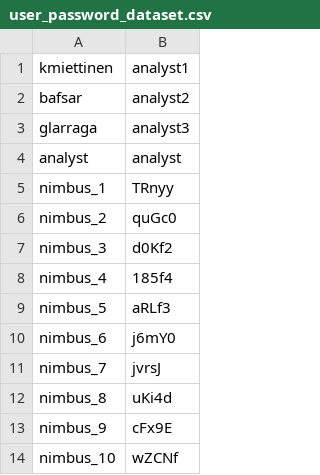
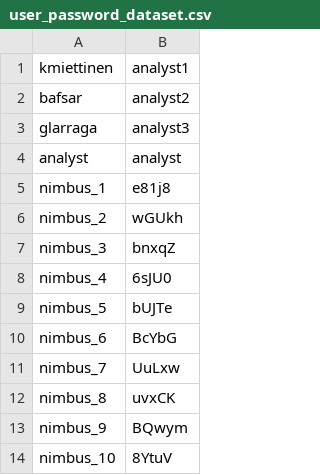
Before and after one commit to industrial-optimization-group/DESDEO, a CSV file: user_password_dataset.csv, drawn as a sheet.

```diff
--- a/user_password_dataset.csv
+++ b/user_password_dataset.csv
@@ -4,11 +4,11 @@ glarraga,analyst3
 analyst,analyst
-nimbus_1,TRnyy
-nimbus_2,quGc0
-nimbus_3,d0Kf2
-nimbus_4,185f4
-nimbus_5,aRLf3
-nimbus_6,j6mY0
-nimbus_7,jvrsJ
-nimbus_8,uKi4d
-nimbus_9,cFx9E
-nimbus_10,wZCNf
+nimbus_1,e81j8
+nimbus_2,wGUkh
+nimbus_3,bnxqZ
+nimbus_4,6sJU0
+nimbus_5,bUJTe
+nimbus_6,BcYbG
+nimbus_7,UuLxw
+nimbus_8,uvxCK
+nimbus_9,BQwym
+nimbus_10,8YtuV
```
Also changed, not shown: 3 other files.
